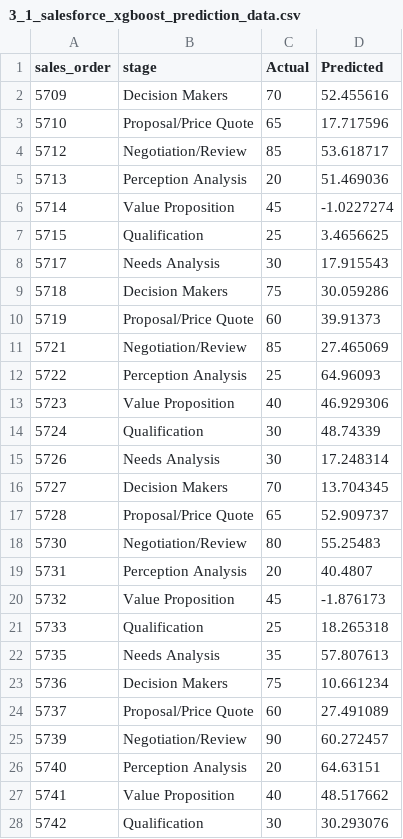
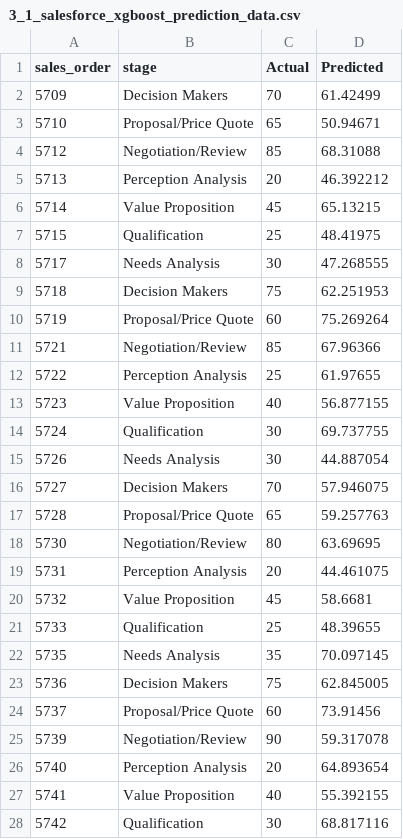
Before and after one commit to lakshmansierra/poc_xg_boost, a CSV file: 01-Stage-Probability-Predictor/3_1_salesforce_xgboost_prediction_data/3_1_salesforce_xgboost_prediction_data.csv, drawn as a sheet; only a part is shown; the diff covers the shown part only.

```diff
--- a/01-Stage-Probability-Predictor/3_1_salesforce_xgboost_prediction_data/3_1_salesforce_xgboost_prediction_data.csv
+++ b/01-Stage-Probability-Predictor/3_1_salesforce_xgboost_prediction_data/3_1_salesforce_xgboost_prediction_data.csv
@@ -1,28 +1,28 @@
 sales_order,stage,Actual,Predicted
-5709,Decision Makers,70,52.455616
-5710,Proposal/Price Quote,65,17.717596
-5712,Negotiation/Review,85,53.618717
-5713,Perception Analysis,20,51.469036
-5714,Value Proposition,45,-1.0227274
-5715,Qualification,25,3.4656625
-5717,Needs Analysis,30,17.915543
-5718,Decision Makers,75,30.059286
-5719,Proposal/Price Quote,60,39.91373
-5721,Negotiation/Review,85,27.465069
-5722,Perception Analysis,25,64.96093
-5723,Value Proposition,40,46.929306
-5724,Qualification,30,48.74339
-5726,Needs Analysis,30,17.248314
-5727,Decision Makers,70,13.704345
-5728,Proposal/Price Quote,65,52.909737
-5730,Negotiation/Review,80,55.25483
-5731,Perception Analysis,20,40.4807
-5732,Value Proposition,45,-1.876173
-5733,Qualification,25,18.265318
-5735,Needs Analysis,35,57.807613
-5736,Decision Makers,75,10.661234
-5737,Proposal/Price Quote,60,27.491089
-5739,Negotiation/Review,90,60.272457
-5740,Perception Analysis,20,64.63151
-5741,Value Proposition,40,48.517662
-5742,Qualification,30,30.293076
+5709,Decision Makers,70,61.42499
+5710,Proposal/Price Quote,65,50.94671
+5712,Negotiation/Review,85,68.31088
+5713,Perception Analysis,20,46.392212
+5714,Value Proposition,45,65.13215
+5715,Qualification,25,48.41975
+5717,Needs Analysis,30,47.268555
+5718,Decision Makers,75,62.251953
+5719,Proposal/Price Quote,60,75.269264
+5721,Negotiation/Review,85,67.96366
+5722,Perception Analysis,25,61.97655
+5723,Value Proposition,40,56.877155
+5724,Qualification,30,69.737755
+5726,Needs Analysis,30,44.887054
+5727,Decision Makers,70,57.946075
+5728,Proposal/Price Quote,65,59.257763
+5730,Negotiation/Review,80,63.69695
+5731,Perception Analysis,20,44.461075
+5732,Value Proposition,45,58.6681
+5733,Qualification,25,48.39655
+5735,Needs Analysis,35,70.097145
+5736,Decision Makers,75,62.845005
+5737,Proposal/Price Quote,60,73.91456
+5739,Negotiation/Review,90,59.317078
+5740,Perception Analysis,20,64.893654
+5741,Value Proposition,40,55.392155
+5742,Qualification,30,68.817116
```
Also changed, not shown: 44 edited cells elsewhere in this file, 4 other files.
